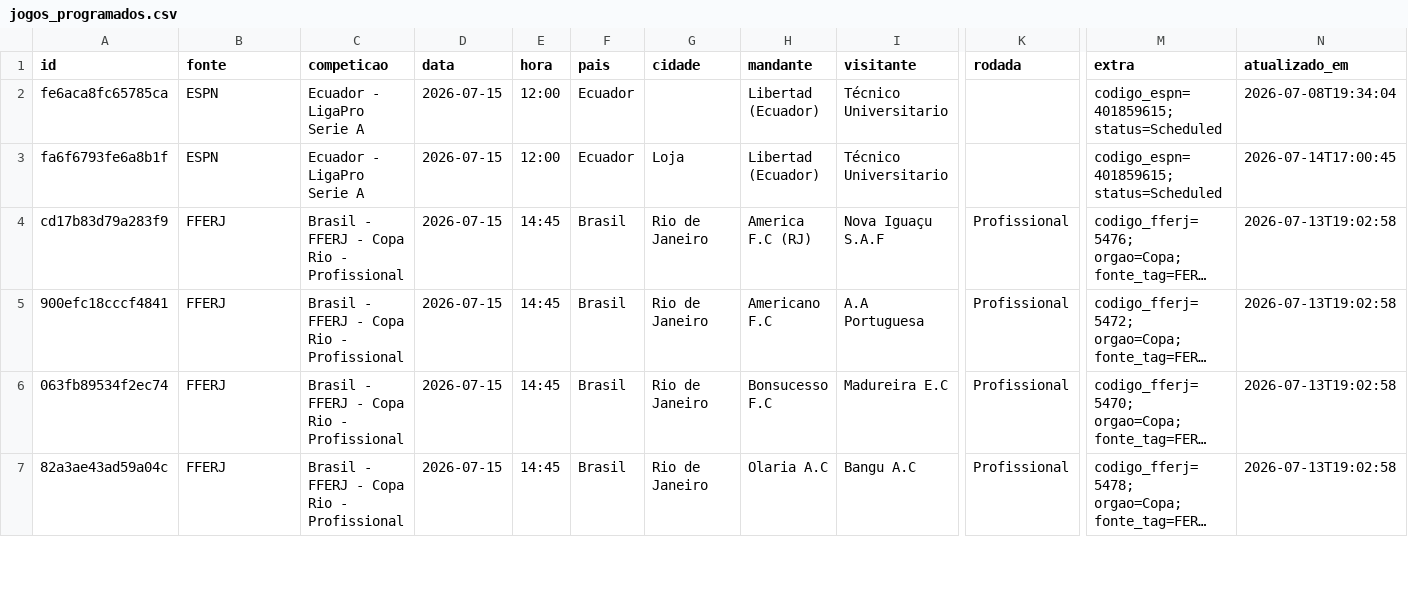
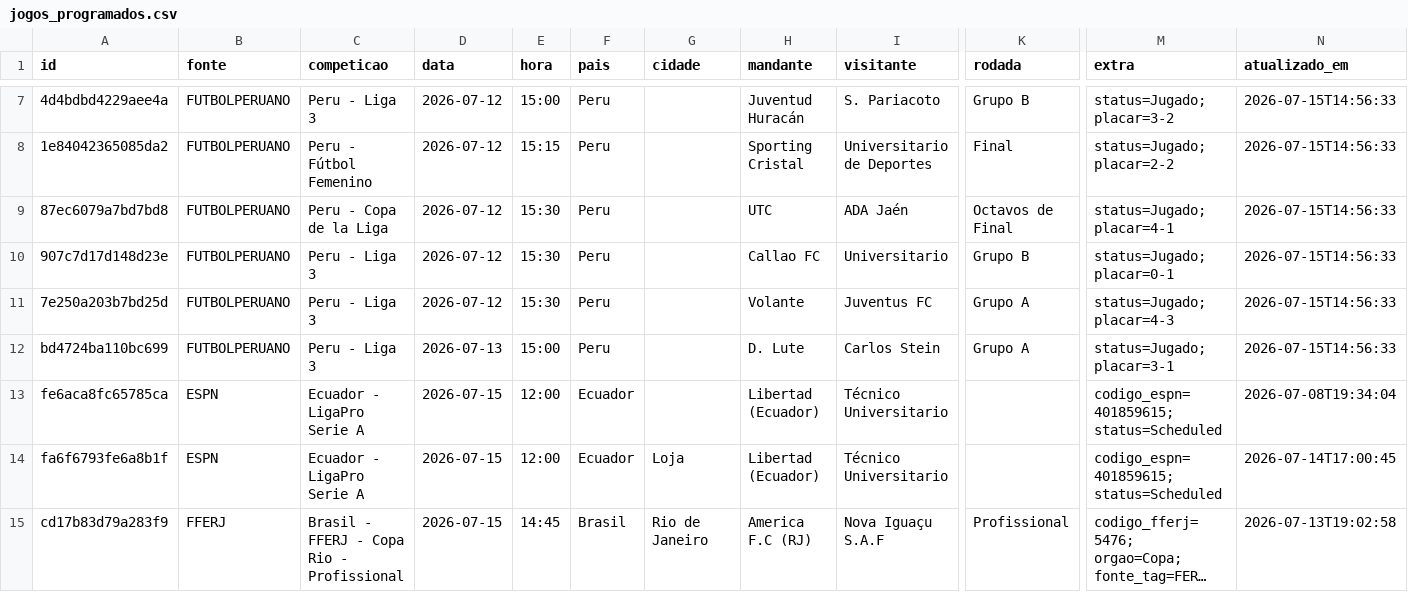
Before and after one commit to guigalhano/jogos-chile-scraper, a CSV file: data/jogos_programados.csv, drawn as a sheet; only a part is shown, gaps mark what is left out; the shorter side is filled out with more unchanged rows; long unchanged cells end in …; rows hold the shown columns only; the diff covers the shown part only; the diff names each change by its address in the sheet, - before the commit and + after, or states it on an @@ line.

```diff
--- a/data/jogos_programados.csv
+++ b/data/jogos_programados.csv
+row 7: 4d4bdbd4229aee4a | FUTBOLPERUANO | Peru - Liga 3 | 2026-07-12 | 15:00 | Peru |  | Juventud Huracán | S. Pariacoto | Grupo B | status=Jugado; placar=3-2 | 2026-07-15T14:56:33
+row 8: 1e84042365085da2 | FUTBOLPERUANO | Peru - Fútbol Femenino | 2026-07-12 | 15:15 | Peru |  | Sporting Cristal | Universitario de Deportes | Final | status=Jugado; placar=2-2 | 2026-07-15T14:56:33
+row 9: 87ec6079a7bd7bd8 | FUTBOLPERUANO | Peru - Copa de la Liga | 2026-07-12 | 15:30 | Peru |  | UTC | ADA Jaén | Octavos de Final | status=Jugado; placar=4-1 | 2026-07-15T14:56:33
+row 10: 907c7d17d148d23e | FUTBOLPERUANO | Peru - Liga 3 | 2026-07-12 | 15:30 | Peru |  | Callao FC | Universitario | Grupo B | status=Jugado; placar=0-1 | 2026-07-15T14:56:33
+row 11: 7e250a203b7bd25d | FUTBOLPERUANO | Peru - Liga 3 | 2026-07-12 | 15:30 | Peru |  | Volante | Juventus FC | Grupo A | status=Jugado; placar=4-3 | 2026-07-15T14:56:33
+row 12: bd4724ba110bc699 | FUTBOLPERUANO | Peru - Liga 3 | 2026-07-13 | 15:00 | Peru |  | D. Lute | Carlos Stein | Grupo A | status=Jugado; placar=3-1 | 2026-07-15T14:56:33
```
Also changed, not shown: 5 added rows and 11 edited cells elsewhere in this file, 3 other files.
